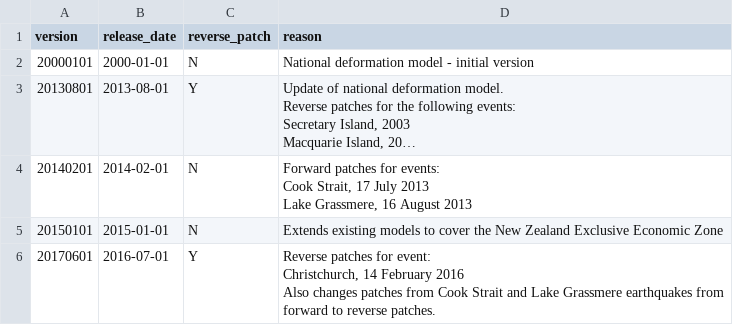
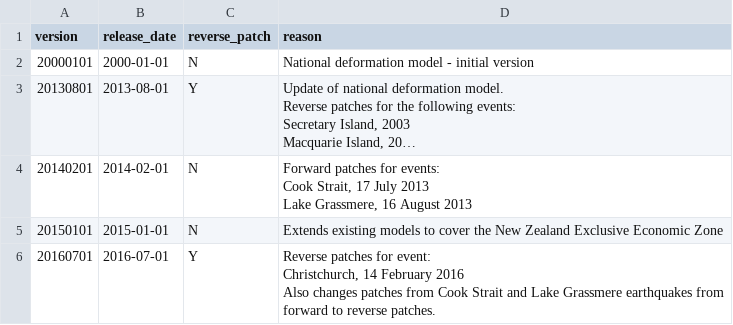
Before and after one commit to linz/nzgd2000-deformation-model, a CSV file: src/model/version.csv, drawn as a sheet; long unchanged cells end in …; the diff names each change by its address in the sheet, - before the commit and + after, or states it on an @@ line.

Commit message:
Fixing dyslexia

```diff
--- a/src/model/version.csv
+++ b/src/model/version.csv
-A6 (version): 20170601
+A6 (version): 20160701
```
